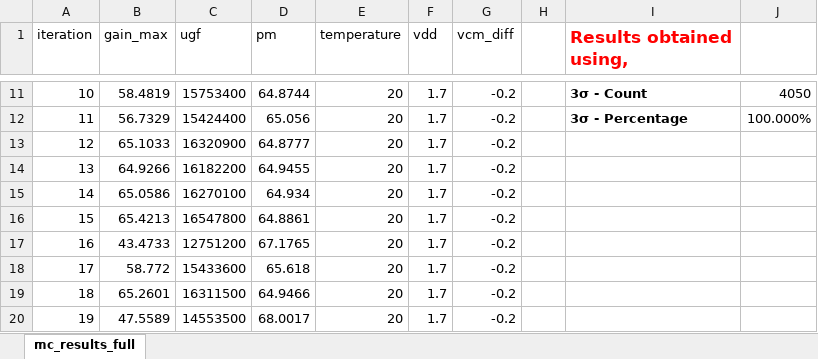
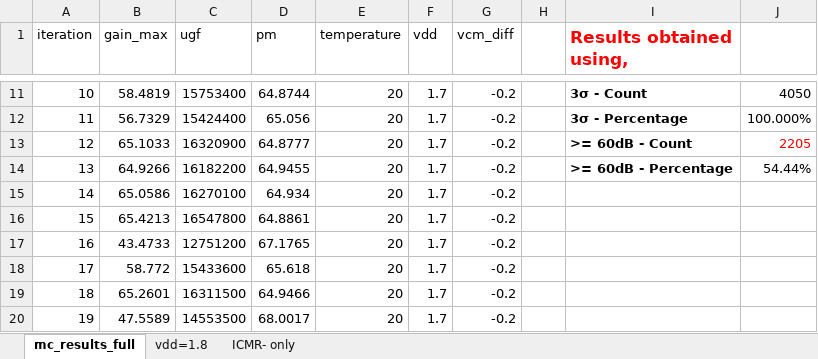
Before and after one commit to lochidev/ttsky25_two_stage_opamp, an Excel workbook: docs/results/monte-carlo/mc_4050.xlsx, sheet mc_results_full, drawn as a sheet; only a part is shown, gaps mark what is left out; values as stored, in another font and other column widths than the file's, no borders; charts and pictures not drawn; the diff names each change by its address in the sheet, - before the commit and + after, or states it on an @@ line.

```diff
--- a/docs/results/monte-carlo/mc_4050.xlsx (sheet mc_results_full)
+++ b/docs/results/monte-carlo/mc_4050.xlsx (sheet mc_results_full)
+sheet tab: vdd=1.8
+sheet tab: ICMR- only
-I13 (Results obtained using,): (empty)
+I13 (Results obtained using,): >= 60dB - Count
-J13: (empty)
+J13: 2205
-I14 (Results obtained using,): (empty)
+I14 (Results obtained using,): >= 60dB - Percentage
-J14: (empty)
+J14: 54.44%
```
Also changed, not shown: charts or pictures.
